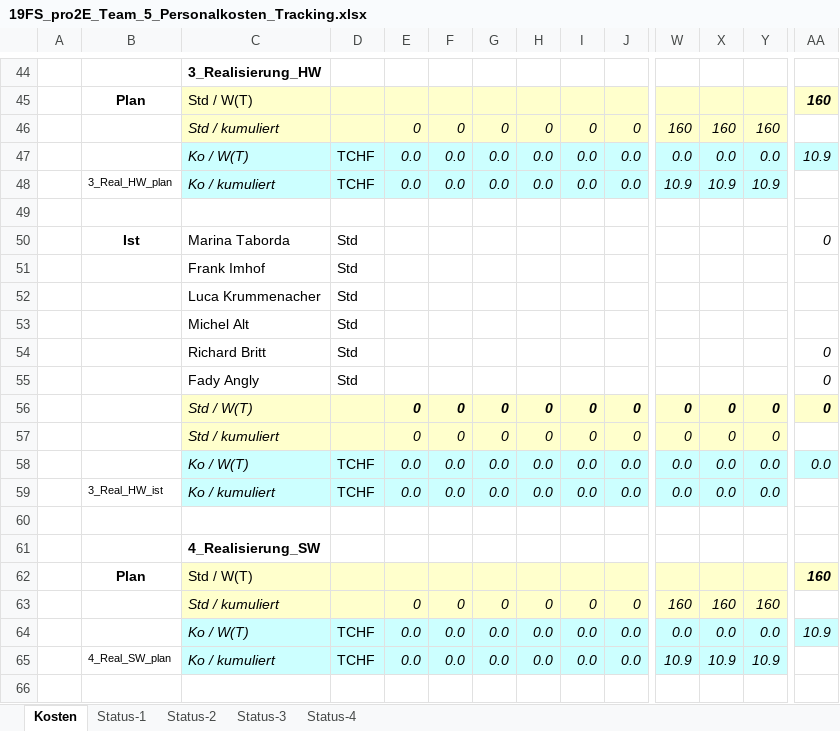
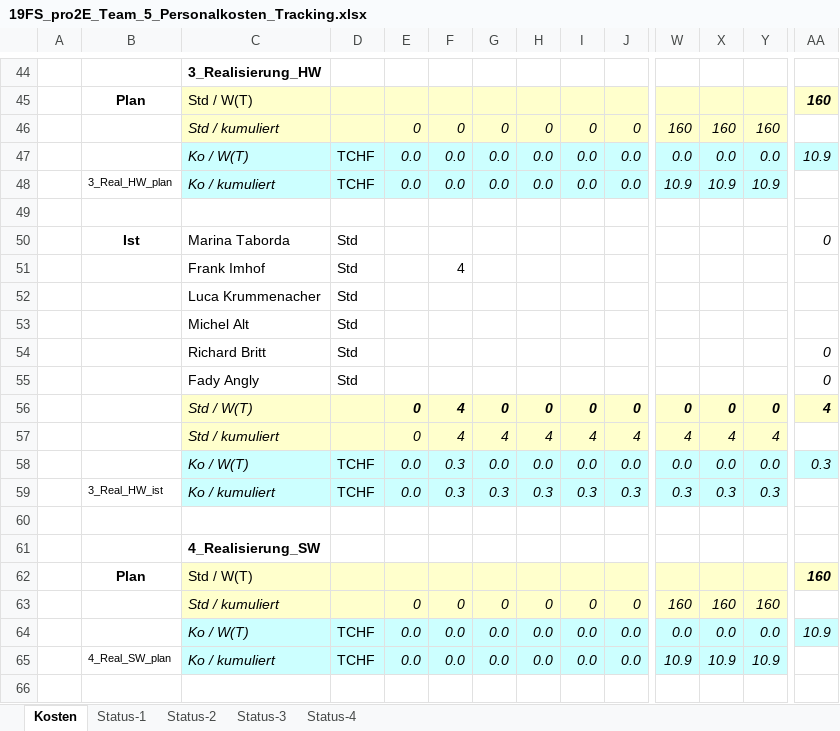
Before and after one commit to marinataborda/P2Organisation, an Excel workbook: Statusberichte/19FS_pro2E_Team_5_Personalkosten_Tracking.xlsx, sheet Kosten, drawn as a sheet; only a part is shown, gaps mark what is left out; values as stored, in another font and other column widths than the file's, no borders; removed rows and columns are numbered as before the commit, all else as after; rows hold the shown columns only; the diff covers the shown part only; the diff names each change by its address in the sheet, - before the commit and + after, or states it on an @@ line.

```diff
--- a/Statusberichte/19FS_pro2E_Team_5_Personalkosten_Tracking.xlsx (sheet Kosten)
+++ b/Statusberichte/19FS_pro2E_Team_5_Personalkosten_Tracking.xlsx (sheet Kosten)
-F51: (empty)
+F51: 4
-F56: 0
+F56: 4
-AA56: 0
+AA56: 4
-row 57:  |  | Std / kumuliert |  | 0 | 0 | 0 | 0 | 0 | 0 | 0 | 0 | 0
+row 57:  |  | Std / kumuliert |  | 0 | 4 | 4 | 4 | 4 | 4 | 4 | 4 | 4
-F58: 0.0
+F58: 0.3
-AA58: 0.0
+AA58: 0.3
-row 59:  | 3_Real_HW_ist | Ko / kumuliert | TCHF | 0.0 | 0.0 | 0.0 | 0.0 | 0.0 | 0.0 | 0.0 | 0.0 | 0.0
+row 59:  | 3_Real_HW_ist | Ko / kumuliert | TCHF | 0.0 | 0.3 | 0.3 | 0.3 | 0.3 | 0.3 | 0.3 | 0.3 | 0.3
```
Also changed, not shown: 5 added rows, 5 removed rows and 18 edited cells elsewhere in this sheet, charts or pictures.
